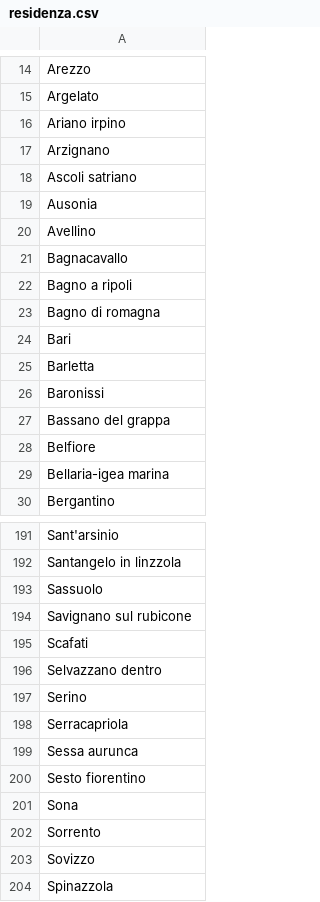
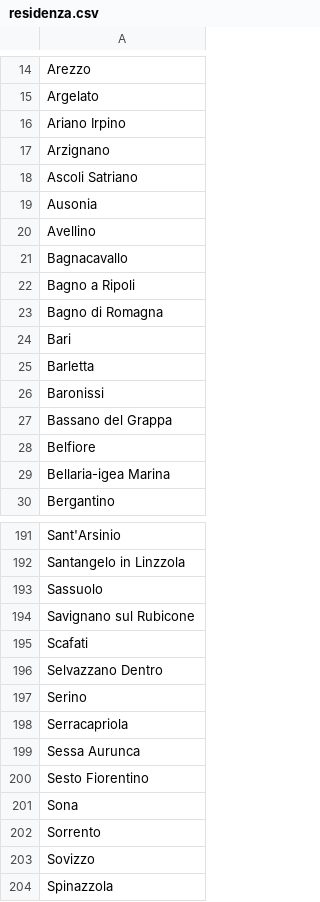
Before and after one commit to codiceviola/environ, a CSV file: output/residenza.csv, drawn as a sheet; only a part is shown, gaps mark what is left out; the diff covers the shown part only; the diff names each change by its address in the sheet, - before the commit and + after, or states it on an @@ line.

```diff
--- a/output/residenza.csv
+++ b/output/residenza.csv
-A16: Ariano irpino
+A16: Ariano Irpino
-A18: Ascoli satriano
+A18: Ascoli Satriano
-A22: Bagno a ripoli
+A22: Bagno a Ripoli
-A23: Bagno di romagna
+A23: Bagno di Romagna
-A27: Bassano del grappa
+A27: Bassano del Grappa
-A29: Bellaria-igea marina
+A29: Bellaria-igea Marina
-A191: Sant'arsinio
+A191: Sant'Arsinio
-A192: Santangelo in linzzola
+A192: Santangelo in Linzzola
-A194: Savignano sul rubicone
+A194: Savignano sul Rubicone
-A196: Selvazzano dentro
+A196: Selvazzano Dentro
-A199: Sessa aurunca
+A199: Sessa Aurunca
-A200: Sesto fiorentino
+A200: Sesto Fiorentino
```
Also changed, not shown: 58 edited cells elsewhere in this file, output/nascita.csv, 2 other files.
